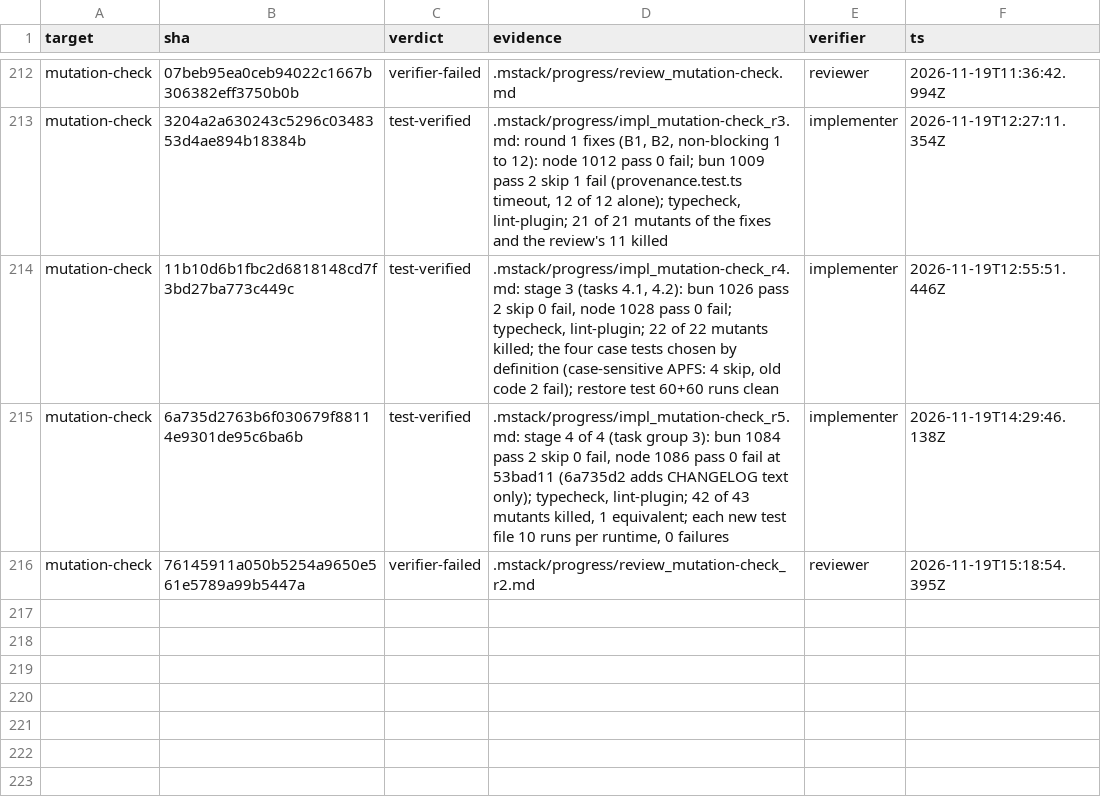
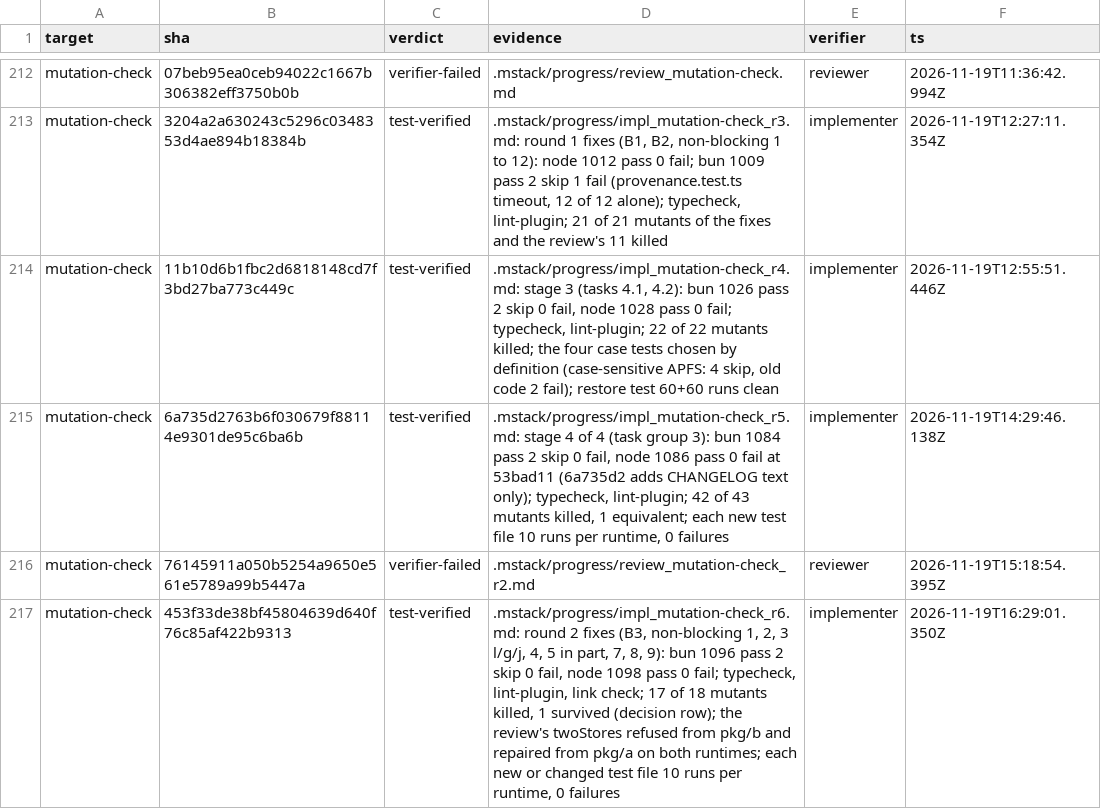
Before and after one commit to romerma/mstack, a TSV file: .mstack/ledger.tsv, drawn as a sheet; only a part is shown, gaps mark what is left out; the diff names each change by its address in the sheet, - before the commit and + after, or states it on an @@ line.

```diff
--- a/.mstack/ledger.tsv
+++ b/.mstack/ledger.tsv
+row 217: mutation-check | 453f33de38bf45804639d640f76c85af422b9313 | test-verified | .mstack/progress/impl_mutation-check_r6.md: round 2 fixes (B3, non-blocking 1, 2, 3 l/g/j, 4, 5 in part, 7, 8, 9): bun 1096 pass 2 skip 0 fail, node 1098 pass 0 fail; typecheck, lint-plugin, link check; 17 of 18 mutants killed, 1 survived (decision row); the review's twoStores refused from pkg/b and repaired from pkg/a on both runtimes; each new or changed test file 10 runs per runtime, 0 failures | implementer | 2026-11-19T16:29:01.350Z
```
Also changed, not shown: .mstack/decisions.tsv, 2 other files.
